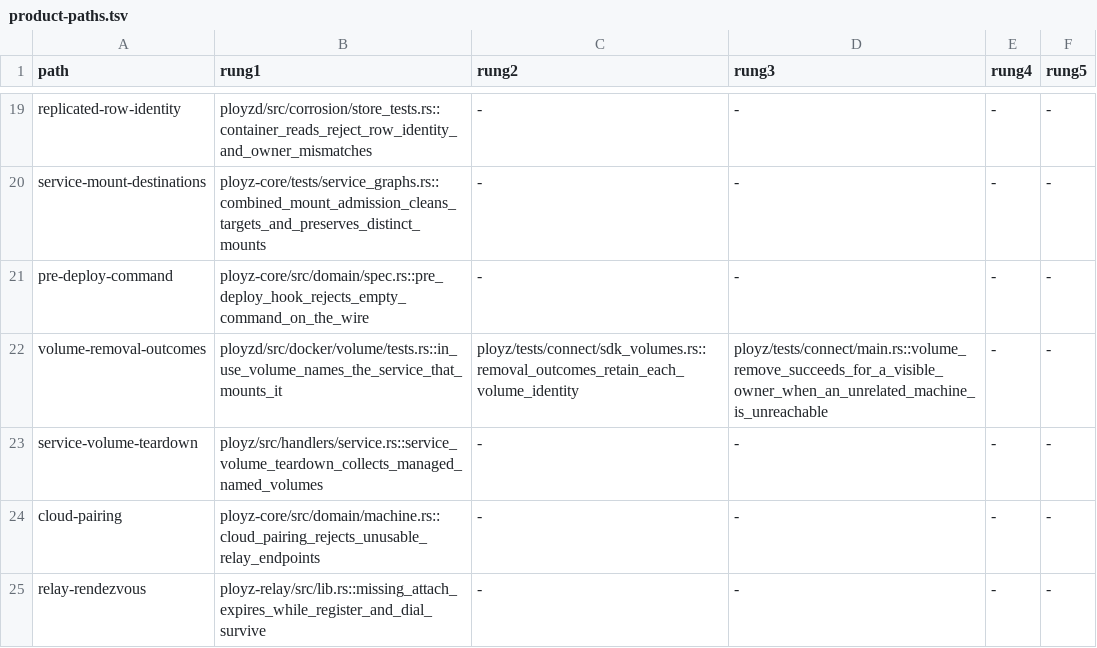
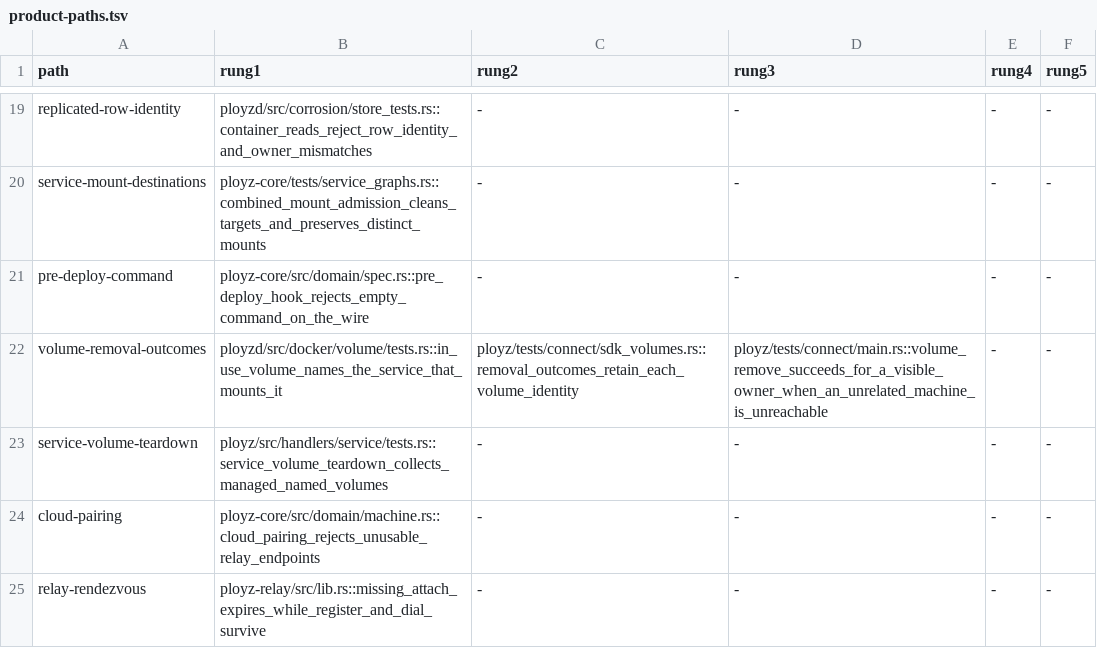
Before and after one commit to getployz/ployz2, a TSV file: evidence/product-paths.tsv, drawn as a sheet; only a part is shown, gaps mark what is left out.

```diff
--- a/evidence/product-paths.tsv
+++ b/evidence/product-paths.tsv
@@ -22,3 +22,3 @@ pre-deploy-command	ployz-core/src/domain/spec.rs::pre_deploy_hook_rejects_empty_
 volume-removal-outcomes	ployzd/src/docker/volume/tests.rs::in_use_volume_names_the_service_that_mounts_it	ployz/tests/connect/sdk_volumes.rs::removal_outcomes_retain_each_volume_identity	ployz/tests/connect/main.rs::volume_remove_succeeds_for_a_visible_owner_when_an_unrelated_machine_is_unreachable	-	-
-service-volume-teardown	ployz/src/handlers/service.rs::service_volume_teardown_collects_managed_named_volumes	-	-	-	-
+service-volume-teardown	ployz/src/handlers/service/tests.rs::service_volume_teardown_collects_managed_named_volumes	-	-	-	-
 cloud-pairing	ployz-core/src/domain/machine.rs::cloud_pairing_rejects_unusable_relay_endpoints	-	-	-	-
```
Also changed, not shown: 8 other files.
